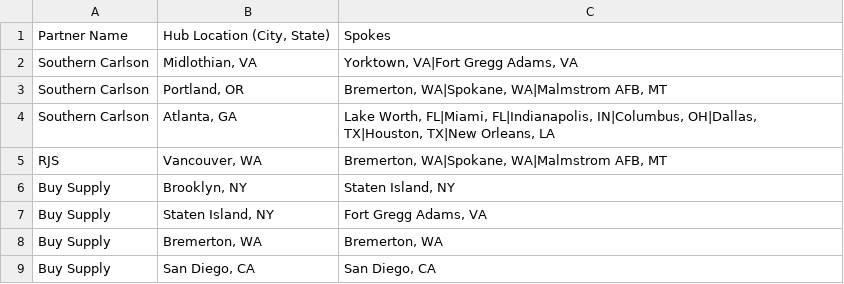
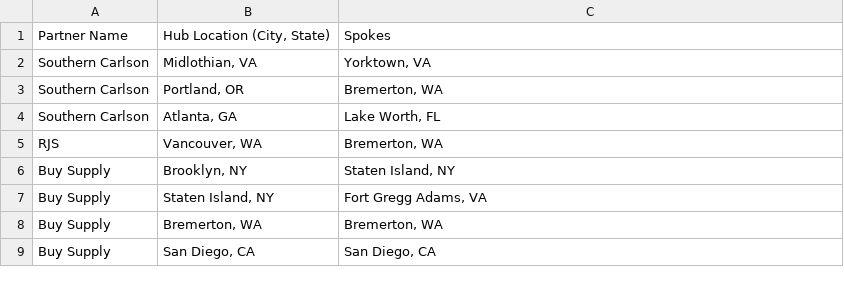
Before and after one commit to Kevinss07/hubs, a CSV file: hubspokes.csv, drawn as a sheet.

Commit message:
Update hubspokes.csv

```diff
--- a/hubspokes.csv
+++ b/hubspokes.csv
@@ -1,6 +1,6 @@
 Partner Name,"Hub Location (City, State)",Spokes
-Southern Carlson,"Midlothian, VA","Yorktown, VA|Fort Gregg Adams, VA"
-Southern Carlson,"Portland, OR","Bremerton, WA|Spokane, WA|Malmstrom AFB, MT"
-Southern Carlson,"Atlanta, GA","Lake Worth, FL|Miami, FL|Indianapolis, IN|Columbus, OH|Dallas, TX|Houston, TX|New Orleans, LA"
-RJS,"Vancouver, WA","Bremerton, WA|Spokane, WA|Malmstrom AFB, MT"
+Southern Carlson,"Midlothian, VA","Yorktown, VA"
+Southern Carlson,"Portland, OR","Bremerton, WA"
+Southern Carlson,"Atlanta, GA","Lake Worth, FL"
+RJS,"Vancouver, WA","Bremerton, WA"
 Buy Supply,"Brooklyn, NY","Staten Island, NY"
```
